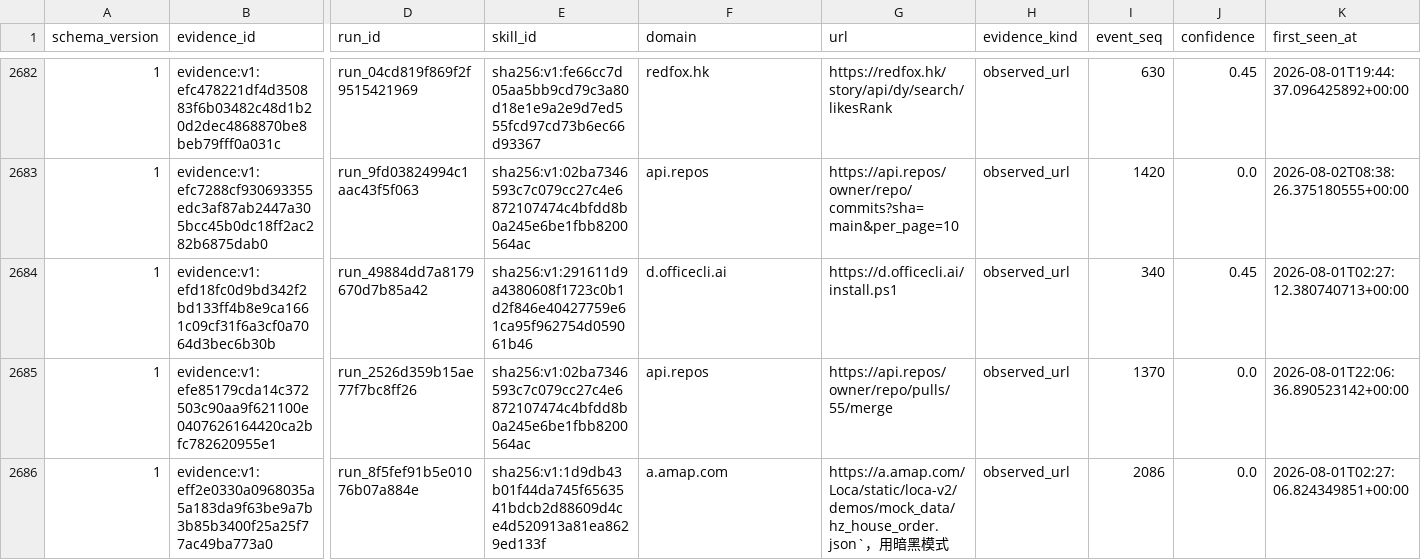
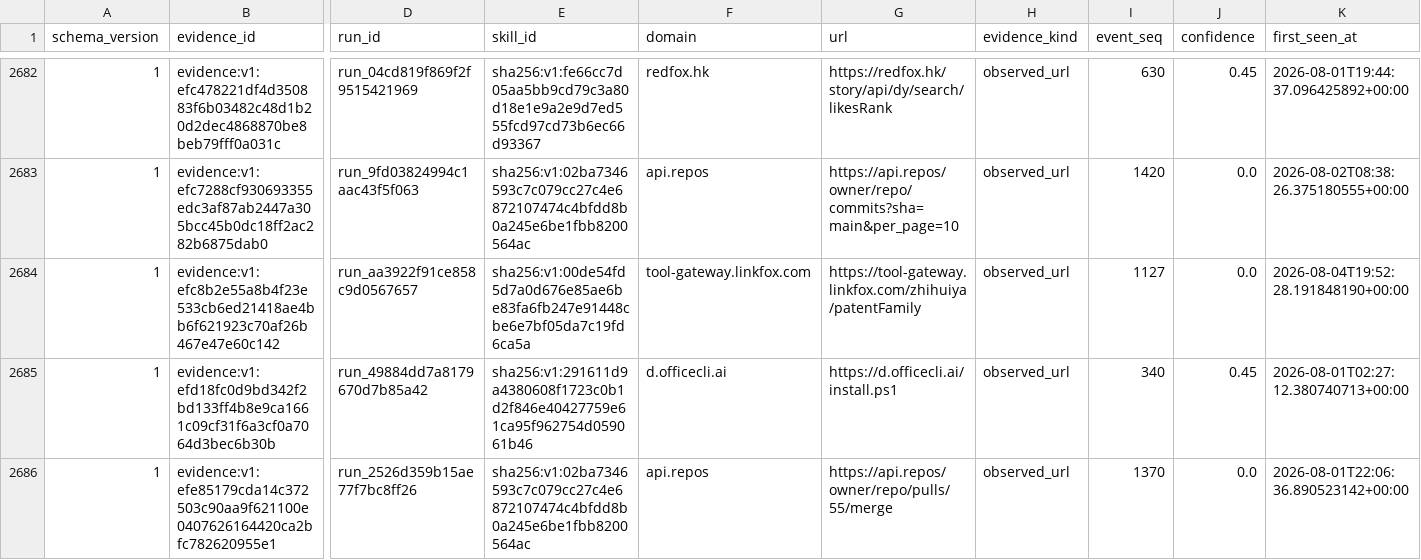
Before and after one commit to vyrus001/skillsissue.ai, a CSV file: data/platform_evidence.csv, drawn as a sheet; only a part is shown, gaps mark what is left out; the shorter side is filled out with more unchanged rows; rows hold the shown columns only; the diff names each change by its address in the sheet, - before the commit and + after, or states it on an @@ line.

```diff
--- a/data/platform_evidence.csv
+++ b/data/platform_evidence.csv
+row 2684: 1 | evidence:v1:efc8b2e55a8b4f23e533cb6ed21418ae4bb6f621923c70af26b467e47e60c142 | run_aa3922f91ce858c9d0567657 | sha256:v1:00de54fd5d7a0d676e85ae6be83fa6fb247e91448cbe6e7bf05da7c19fd6ca5a | tool-gateway.linkfox.com | https://tool-gateway.linkfox.com/zhihuiya/patentFamily | observed_url | 1127 | 0.0 | 2026-08-04T19:52:28.191848190+00:00
```
Also changed, not shown: 1 other file.
